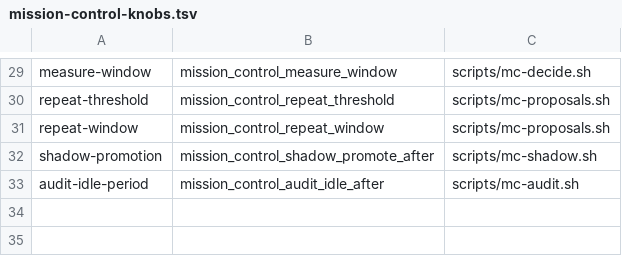
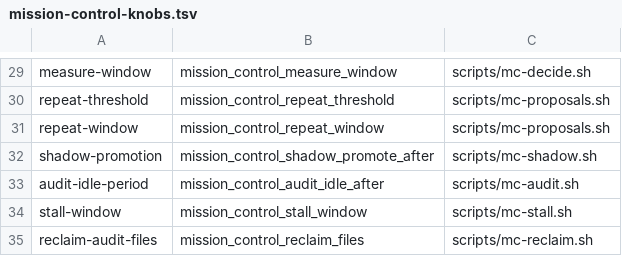
Before and after one commit to inkatze/planwright, a TSV file: config/mission-control-knobs.tsv, drawn as a sheet; only a part is shown, gaps mark what is left out.

Commit message:
feat(mission-control): name every session's stall states and reclaim worktrees safely
scripts/mc-stall.sh classifies each session the launcher registers, of any
kind, from positive evidence: liveness from the pid its rung records and
that process's state, and the pane through the shared TUI vocabulary. The
states are dead, unknown, open-selector, unsubmitted-prompt,
turn-ended-background, idle-question and busy-unchanged, each entered with
one attention event. Elapsed time counts only beside a busy marker and a
pane unchanged since an earlier sample (mission_control_stall_window).

scripts/mc-reclaim.sh refuses a reclaim while a process works in the
worktree, its PR is open or missing, or it holds uncommitted or unpushed
work. Otherwise it copies the ignored audit files mission_control_reclaim_files
lists into the program home's reclaimed/<repository>/<branch>/ folder,
checks each copy's size and SHA-256, and only then hands the removal to
fleet-cleanup.sh's guarded worktree arm. A failed or mismatched copy
refuses the reclaim and takes its copies back.

Planwright-Task: mission-control/4

```diff
--- a/config/mission-control-knobs.tsv
+++ b/config/mission-control-knobs.tsv
@@ -33 +33,3 @@ shadow-promotion	mission_control_shadow_promote_after	scripts/mc-shadow.sh
 audit-idle-period	mission_control_audit_idle_after	scripts/mc-audit.sh
+stall-window	mission_control_stall_window	scripts/mc-stall.sh
+reclaim-audit-files	mission_control_reclaim_files	scripts/mc-reclaim.sh
```
Also changed, not shown: 6 other files.
